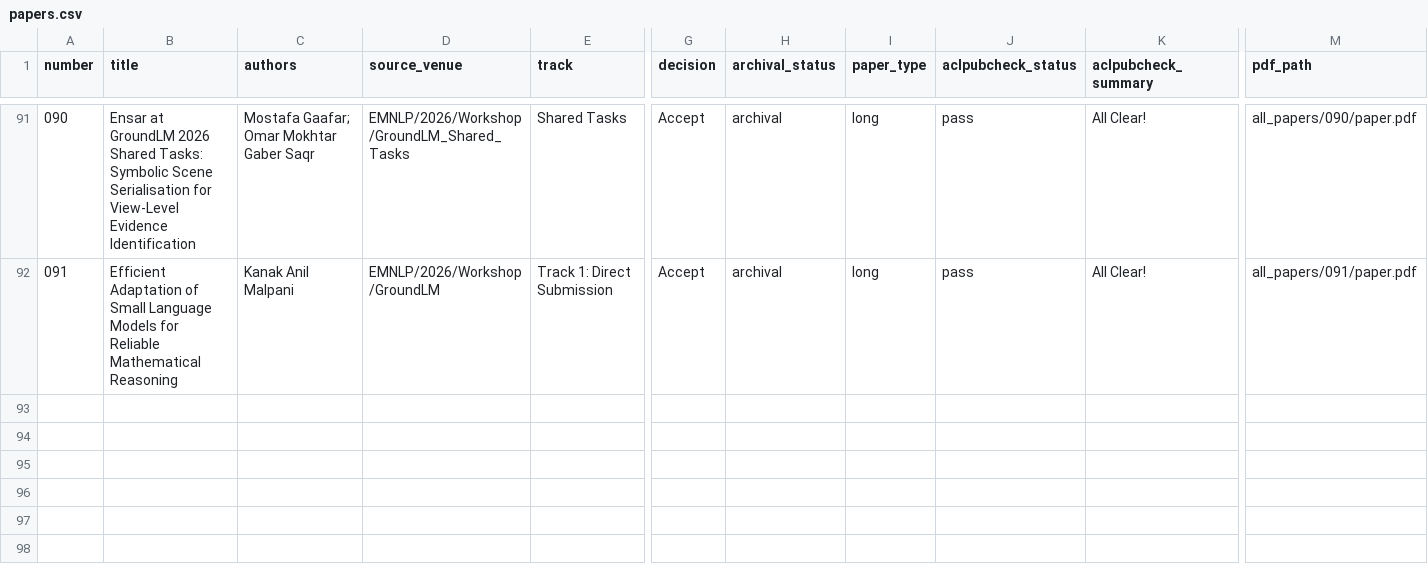
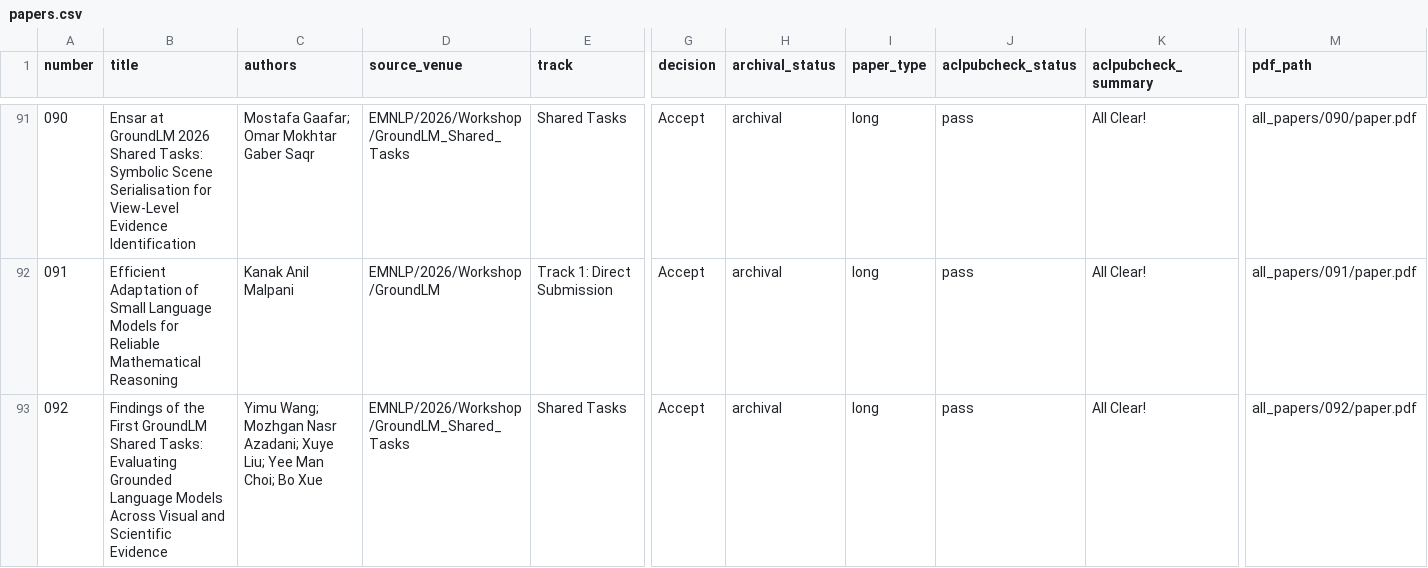
Before and after one commit to groundlm/GroundLM26_Papers, a CSV file: papers.csv, drawn as a sheet; only a part is shown, gaps mark what is left out; rows hold the shown columns only; the diff names each change by its address in the sheet, - before the commit and + after, or states it on an @@ line.

Commit message:
update findings paper

```diff
--- a/papers.csv
+++ b/papers.csv
+row 93: 092 | Findings of the First GroundLM Shared Tasks: Evaluating Grounded Language Models Across Visual and Scientific Evidence | Yimu Wang; Mozhgan Nasr Azadani; Xuye Liu; Yee Man Choi; Bo Xue | EMNLP/2026/Workshop/GroundLM_Shared_Tasks | Shared Tasks | Accept | archival | long | pass | All Clear! | all_papers/092/paper.pdf
```
Also changed, not shown: 3 other files.
